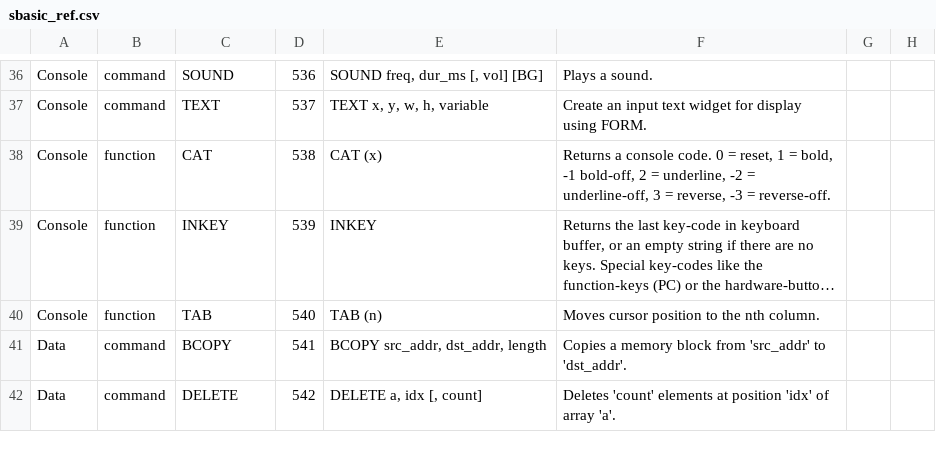
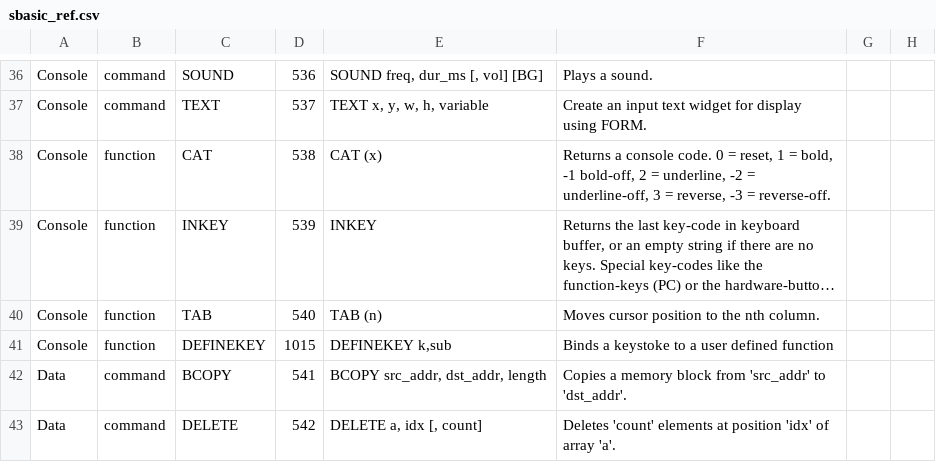
Before and after one commit to smallbasic/SmallBASIC, a CSV file: documentation/sbasic_ref.csv, drawn as a sheet; only a part is shown, gaps mark what is left out; long unchanged cells end in …; the diff names each change by its address in the sheet, - before the commit and + after, or states it on an @@ line.

Commit message:
added the defineKey command

```diff
--- a/documentation/sbasic_ref.csv
+++ b/documentation/sbasic_ref.csv
+row 41: Console | function | DEFINEKEY | 1015 | DEFINEKEY k,sub | Binds a keystoke to a user defined function
```
